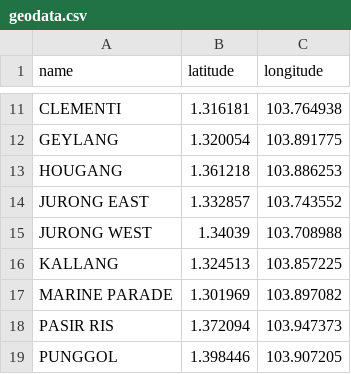
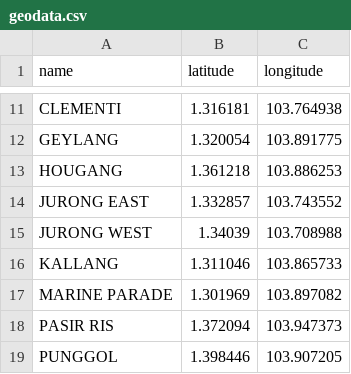
Before and after one commit to isaacchunn/SC1015_MiniPrj_Airbnb, a CSV file: geodata.csv, drawn as a sheet; only a part is shown, gaps mark what is left out.

Commit message:
Update EDA for first 25 and middle 25, changed geodata.csv

```diff
--- a/geodata.csv
+++ b/geodata.csv
@@ -15,3 +15,3 @@ JURONG EAST,1.332857,103.743552
 JURONG WEST,1.34039,103.708988
-KALLANG,1.324513,103.857225
+KALLANG,1.311046,103.865733
 MARINE PARADE,1.301969,103.897082
```
Also changed, not shown: 2 other files.
